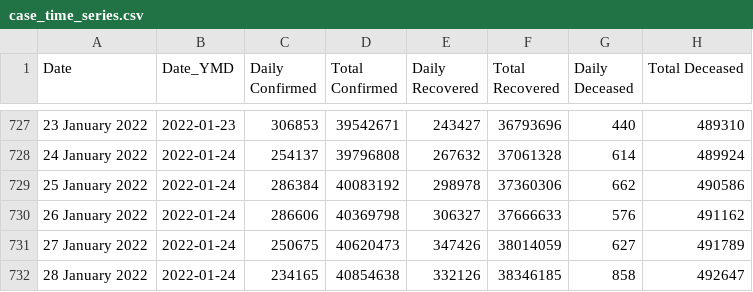
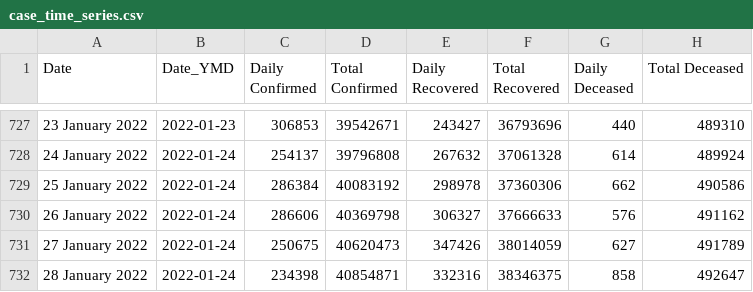
Before and after one commit to abhiramr/covid19bharat_data, a CSV file: csv/latest/case_time_series.csv, drawn as a sheet; only a part is shown, gaps mark what is left out; the diff names each change by its address in the sheet, - before the commit and + after, or states it on an @@ line.

```diff
--- a/csv/latest/case_time_series.csv
+++ b/csv/latest/case_time_series.csv
-C732 (Daily Confirmed): 234165
+C732 (Daily Confirmed): 234398
-D732 (Total Confirmed): 40854638
+D732 (Total Confirmed): 40854871
-E732 (Daily Recovered): 332126
+E732 (Daily Recovered): 332316
-F732 (Total Recovered): 38346185
+F732 (Total Recovered): 38346375
```
Also changed, not shown: csv/latest/district_wise.csv, csv/latest/raw_data39.csv, 14 other files.
